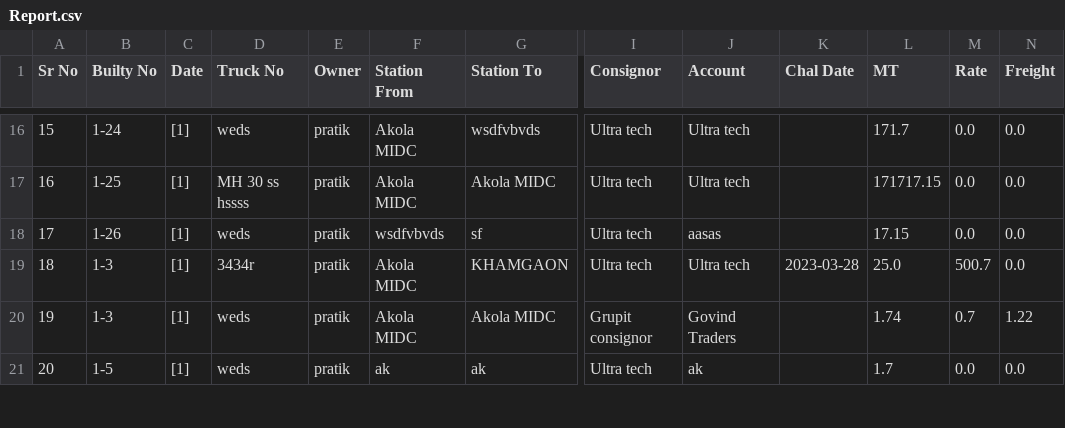
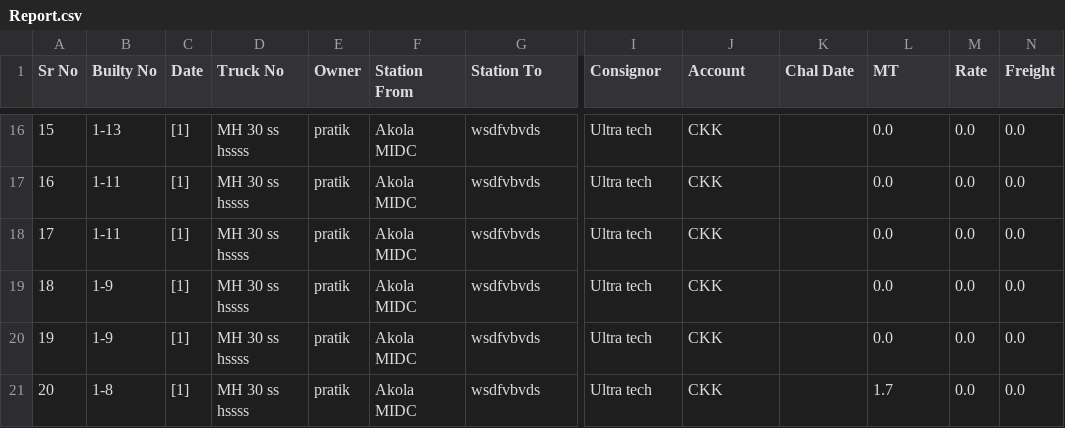
Before and after one commit to pratikgosavii/goods_transport, a CSV file: static/csv/Report.csv, drawn as a sheet; only a part is shown, gaps mark what is left out; the diff covers the shown part only; the diff names each change by its address in the sheet, - before the commit and + after, or states it on an @@ line.

```diff
--- a/static/csv/Report.csv
+++ b/static/csv/Report.csv
-B16 (Builty No): 1-24
+B16 (Builty No): 1-13
-D16 (Truck No): weds
+D16 (Truck No): MH 30 ss hssss
-J16:J17 (Account): Ultra tech
+J16:J17 (Account): CKK
-L16 (MT): 171.7
+L16 (MT): 0.0
-B17 (Builty No): 1-25
+B17 (Builty No): 1-11
-G17 (Station To): Akola MIDC
+G17 (Station To): wsdfvbvds
-L17 (MT): 171717.15
+L17 (MT): 0.0
-B18 (Builty No): 1-26
+B18 (Builty No): 1-11
-D18 (Truck No): weds
+D18 (Truck No): MH 30 ss hssss
-F18 (Station From): wsdfvbvds
+F18 (Station From): Akola MIDC
-G18 (Station To): sf
+G18 (Station To): wsdfvbvds
-J18 (Account): aasas
+J18 (Account): CKK
-L18 (MT): 17.15
+L18 (MT): 0.0
-B19:B20 (Builty No): 1-3
+B19:B20 (Builty No): 1-9
-D19 (Truck No): 3434r
+D19 (Truck No): MH 30 ss hssss
-G19 (Station To): KHAMGAON
+G19 (Station To): wsdfvbvds
-J19 (Account): Ultra tech
+J19 (Account): CKK
-K19 (Chal Date): 2023-03-28
+K19 (Chal Date): (empty)
-L19 (MT): 25.0
+L19 (MT): 0.0
-M19 (Rate): 500.7
+M19 (Rate): 0.0
-D20:D21 (Truck No): weds
+D20:D21 (Truck No): MH 30 ss hssss
-G20 (Station To): Akola MIDC
+G20 (Station To): wsdfvbvds
-I20 (Consignor): Grupit consignor
+I20 (Consignor): Ultra tech
-J20 (Account): Govind Traders
+J20 (Account): CKK
-L20 (MT): 1.74
+L20 (MT): 0.0
-M20 (Rate): 0.7
+M20 (Rate): 0.0
-N20 (Freight): 1.22
+N20 (Freight): 0.0
-B21 (Builty No): 1-5
+B21 (Builty No): 1-8
-F21 (Station From): ak
+F21 (Station From): Akola MIDC
-G21 (Station To): ak
+G21 (Station To): wsdfvbvds
-J21 (Account): ak
+J21 (Account): CKK
```
Also changed, not shown: 82 edited cells elsewhere in this file, 4 other files.
